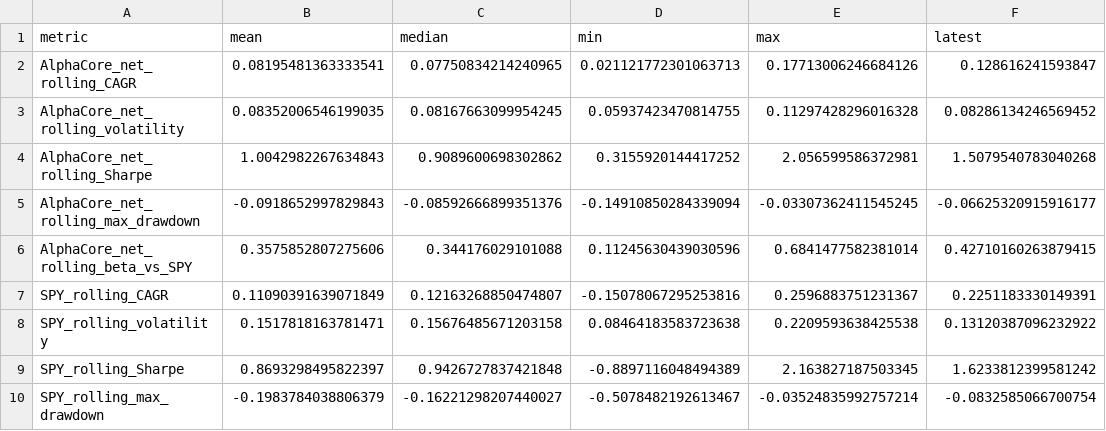
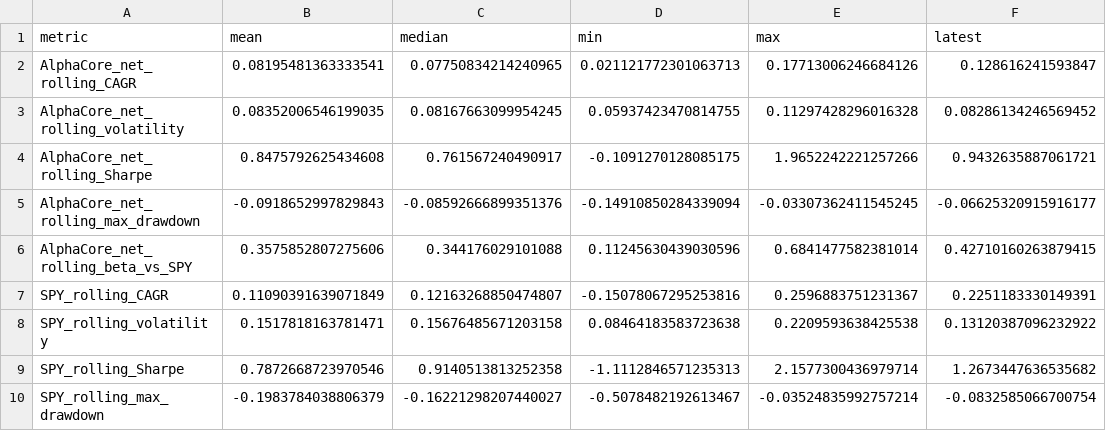
Before and after one commit to davidjhorvath/AlphaCore, a CSV file: reports/backtests/alphacore_v1_rolling_36m_summary.csv, drawn as a sheet.

```diff
--- a/reports/backtests/alphacore_v1_rolling_36m_summary.csv
+++ b/reports/backtests/alphacore_v1_rolling_36m_summary.csv
@@ -3,3 +3,3 @@ AlphaCore_net_rolling_CAGR,0.08195481363333541,0.07750834214240965,0.02112177230
 AlphaCore_net_rolling_volatility,0.08352006546199035,0.08167663099954245,0.05937423470814755,0.11297428296016328,0.08286134246569452
-AlphaCore_net_rolling_Sharpe,1.0042982267634843,0.9089600698302862,0.3155920144417252,2.056599586372981,1.5079540783040268
+AlphaCore_net_rolling_Sharpe,0.8475792625434608,0.761567240490917,-0.1091270128085175,1.9652242221257266,0.9432635887061721
 AlphaCore_net_rolling_max_drawdown,-0.0918652997829843,-0.08592666899351376,-0.14910850284339094,-0.03307362411545245,-0.06625320915916177
@@ -8,3 +8,3 @@ SPY_rolling_CAGR,0.11090391639071849,0.12163268850474807,-0.15078067295253816,0.
 SPY_rolling_volatility,0.1517818163781471,0.15676485671203158,0.08464183583723638,0.2209593638425538,0.13120387096232922
-SPY_rolling_Sharpe,0.8693298495822397,0.9426727837421848,-0.8897116048494389,2.163827187503345,1.6233812399581242
+SPY_rolling_Sharpe,0.7872668723970546,0.9140513813252358,-1.1112846571235313,2.1577300436979714,1.2673447636535682
 SPY_rolling_max_drawdown,-0.1983784038806379,-0.16221298207440027,-0.5078482192613467,-0.03524835992757214,-0.0832585066700754
```
Also changed, not shown: reports/backtests/alphacore_v1_performance_summary.csv, reports/backtests/alphacore_v1_relative_metrics_vs_balanced_60_40.csv, 6 other files.
